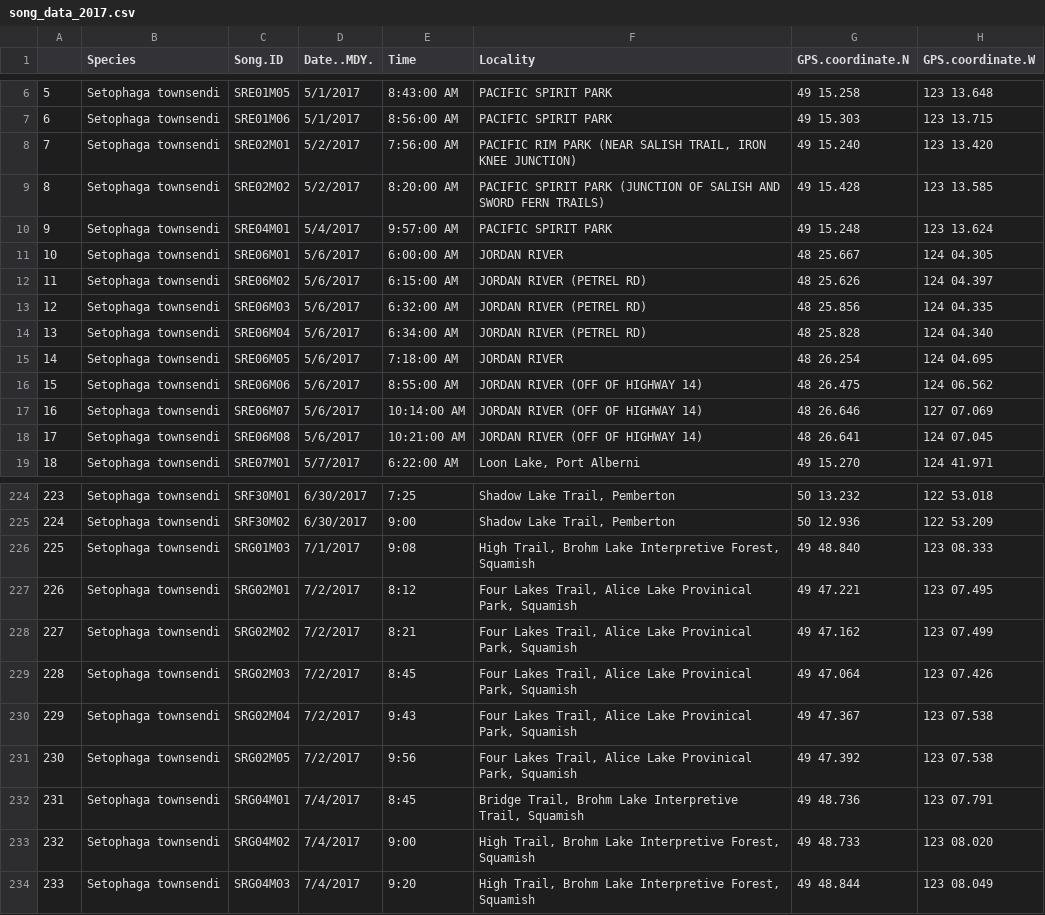
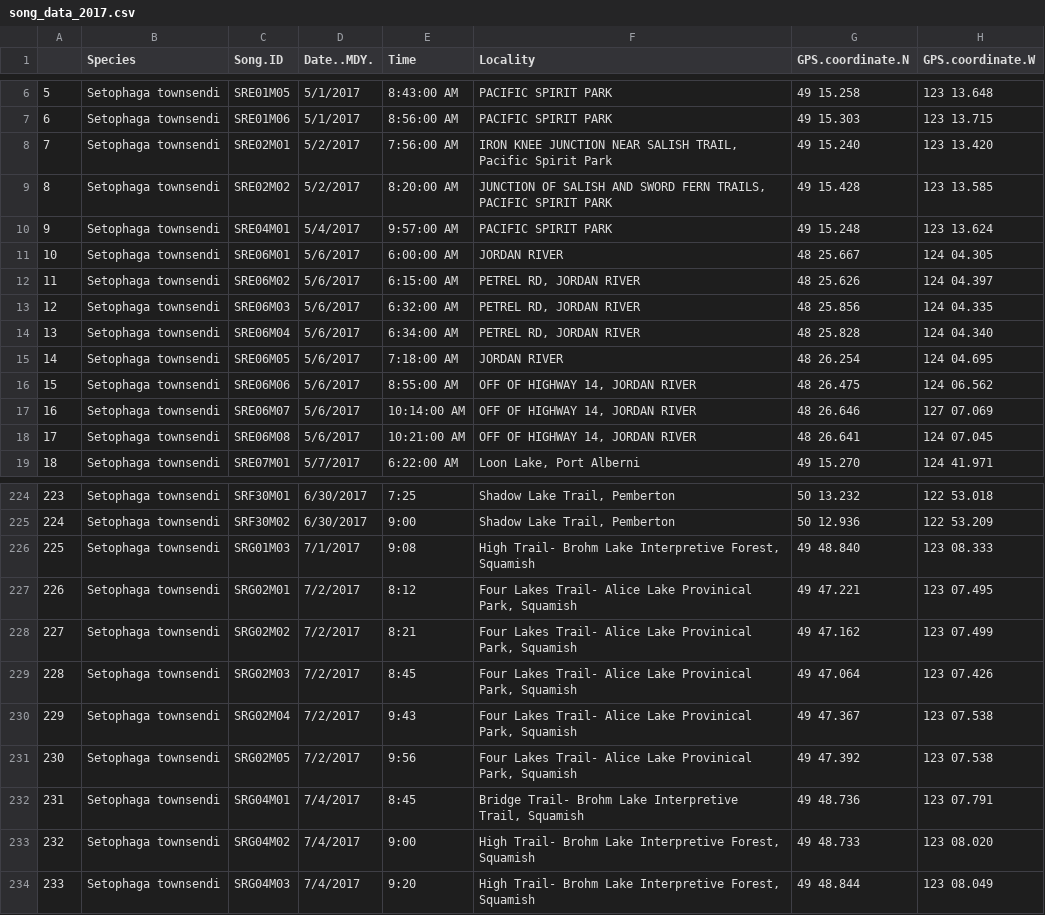
Before and after one commit to madelynore/Song-Analysis, a CSV file: data/song_data_2017.csv, drawn as a sheet; only a part is shown, gaps mark what is left out; the diff covers the shown part only; the diff names each change by its address in the sheet, - before the commit and + after, or states it on an @@ line.

Commit message:
data  clean - added some documentation, worked on adding locality to song selection, so that I can add location markers on the catalog in warbleR
map_TOWA - wrote code for pratice run of adding song categories to the song data and then mapping on BC

song_data - edited location on song data so they are all consistent and split into sample site and locaity

```diff
--- a/data/song_data_2017.csv
+++ b/data/song_data_2017.csv
-F8 (Locality): PACIFIC RIM PARK (NEAR SALISH TRAIL, IRON KNEE JUNCTION)
+F8 (Locality): IRON KNEE JUNCTION NEAR SALISH TRAIL, Pacific Spirit Park
-F9 (Locality): PACIFIC SPIRIT PARK (JUNCTION OF SALISH AND SWORD FERN TRAILS)
+F9 (Locality): JUNCTION OF SALISH AND SWORD FERN TRAILS, PACIFIC SPIRIT PARK
-F12:F14 (Locality): JORDAN RIVER (PETREL RD)
+F12:F14 (Locality): PETREL RD, JORDAN RIVER
-F16:F18 (Locality): JORDAN RIVER (OFF OF HIGHWAY 14)
+F16:F18 (Locality): OFF OF HIGHWAY 14, JORDAN RIVER
-F226 (Locality): High Trail, Brohm Lake…
+F226 (Locality): High Trail- Brohm Lake…
-F227:F231 (Locality): Four Lakes Trail, Alice Lake…
+F227:F231 (Locality): Four Lakes Trail- Alice Lake…
-F232 (Locality): Bridge Trail, Brohm Lake…
+F232 (Locality): Bridge Trail- Brohm Lake…
-F233:F234 (Locality): High Trail, Brohm Lake…
+F233:F234 (Locality): High Trail- Brohm Lake…
```
Also changed, not shown: 22 edited cells elsewhere in this file, 5 other files.
